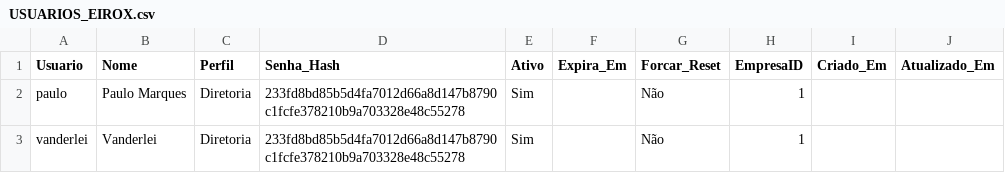
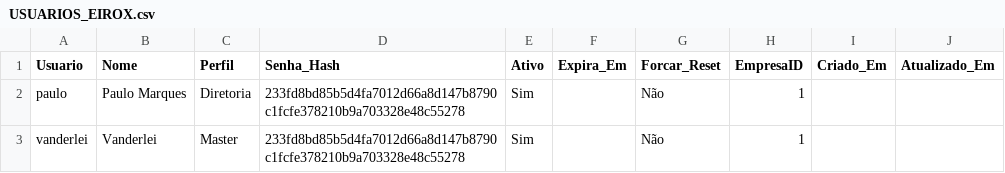
Before and after one commit to pmarques097-netizen/Pricing-Maycon-Economize, a CSV file: USUARIOS_EIROX.csv, drawn as a sheet.

```diff
--- a/USUARIOS_EIROX.csv
+++ b/USUARIOS_EIROX.csv
@@ -2,2 +2,2 @@
 paulo;Paulo Marques;Diretoria;233fd8bd85b5d4fa7012d66a8d147b8790c1fcfe378210b9a703328e48c55278;Sim;;Não;1;;
-vanderlei;Vanderlei;Diretoria;233fd8bd85b5d4fa7012d66a8d147b8790c1fcfe378210b9a703328e48c55278;Sim;;Não;1;;
+vanderlei;Vanderlei;Master;233fd8bd85b5d4fa7012d66a8d147b8790c1fcfe378210b9a703328e48c55278;Sim;;Não;1;;
```
Also changed, not shown: 1 other file.
